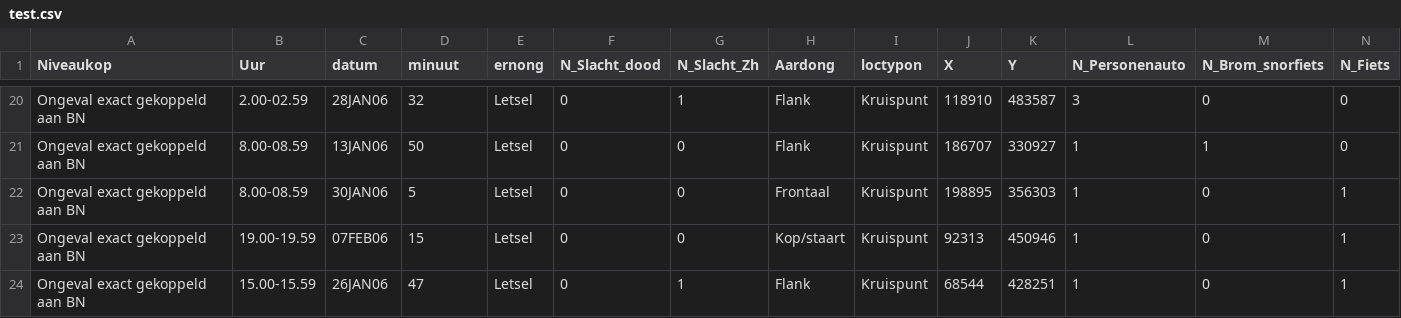
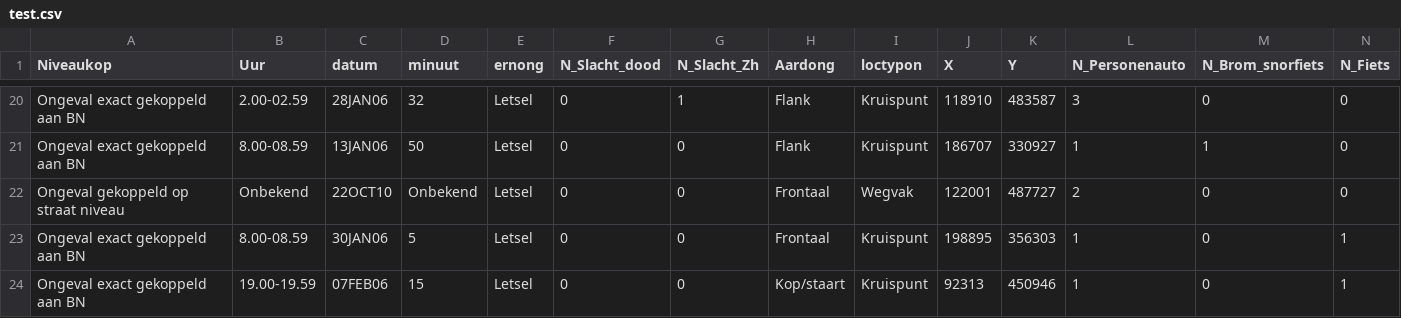
Before and after one commit to maartenplieger/WeatherAndTraffic, a CSV file: test.csv, drawn as a sheet; only a part is shown, gaps mark what is left out; the shorter side is filled out with more unchanged rows; rows hold the shown columns only; the diff names each change by its address in the sheet, - before the commit and + after, or states it on an @@ line.

```diff
--- a/test.csv
+++ b/test.csv
+row 22: Ongeval gekoppeld op straat niveau | Onbekend | 22OCT10 | Onbekend | Letsel | 0 | 0 | Frontaal | Wegvak | 122001 | 487727 | 2 | 0 | 0
```
Also changed, not shown: 1 other file.
